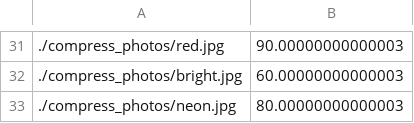
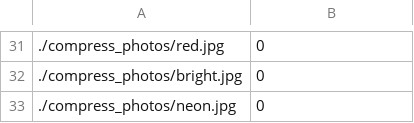
Before and after one commit to lillee205/humanCompression, a CSV file: sampling.csv, drawn as a sheet; only a part is shown, gaps mark what is left out; the diff covers the shown part only; the diff names each change by its address in the sheet, - before the commit and + after, or states it on an @@ line.

```diff
--- a/sampling.csv
+++ b/sampling.csv
-B31: 90.00000000000003
+B31: 0
-B32: 60.00000000000003
+B32: 0
-B33: 80.00000000000003
+B33: 0
```
Also changed, not shown: 20 edited cells elsewhere in this file.
